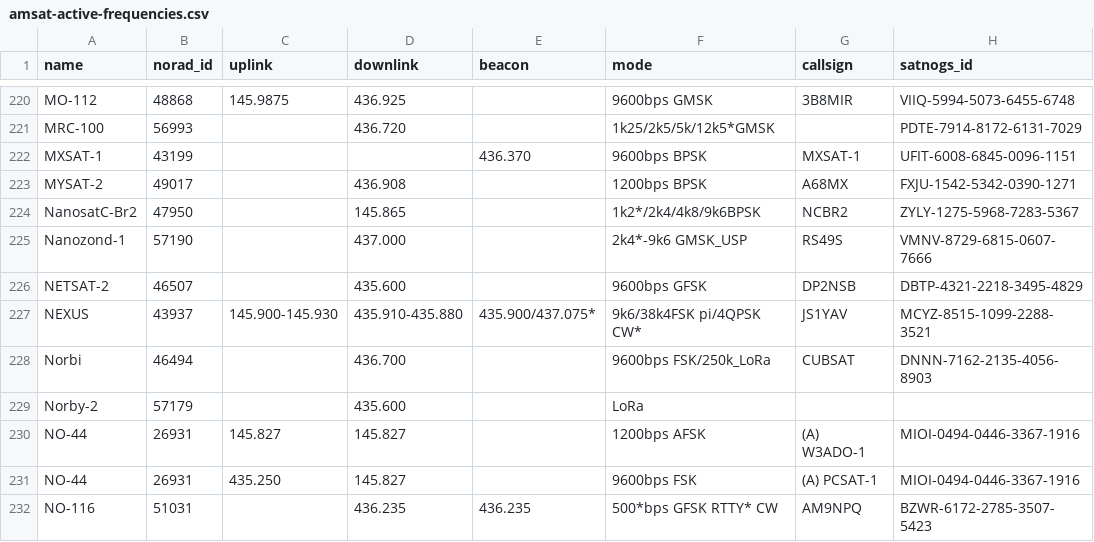
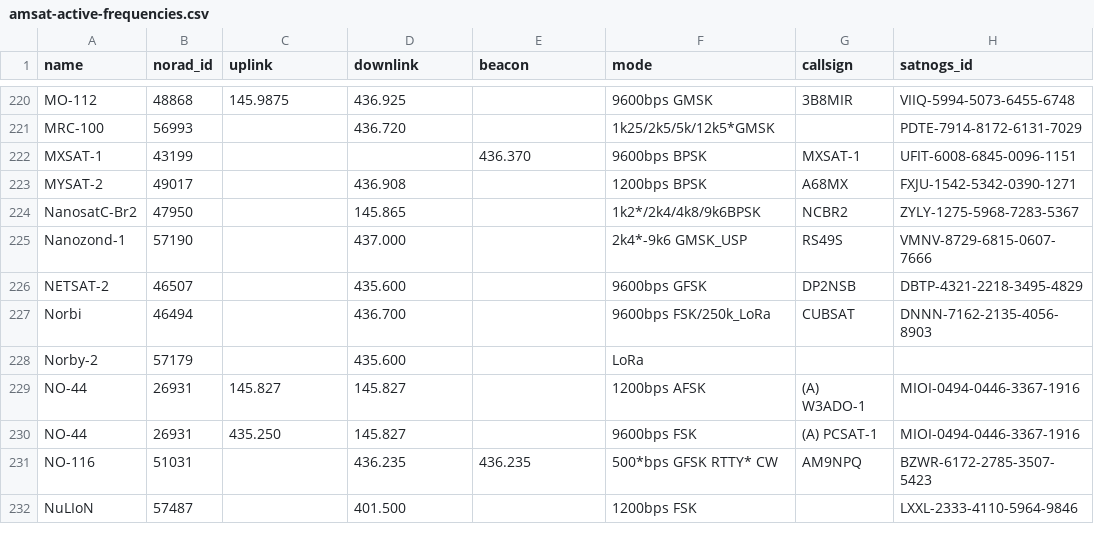
Before and after one commit to palewire/amateur-satellite-database, a CSV file: data/amsat-active-frequencies.csv, drawn as a sheet; only a part is shown, gaps mark what is left out; the shorter side is filled out with more unchanged rows; the diff names each change by its address in the sheet, - before the commit and + after, or states it on an @@ line.

```diff
--- a/data/amsat-active-frequencies.csv
+++ b/data/amsat-active-frequencies.csv
-row 227: NEXUS | 43937 | 145.900-145.930 | 435.910-435.880 | 435.900/437.075* | 9k6/38k4FSK pi/4QPSK CW* | JS1YAV | MCYZ-8515-1099-2288-3521
```
Also changed, not shown: data/amsat-all-frequencies.csv, 2 other files.
